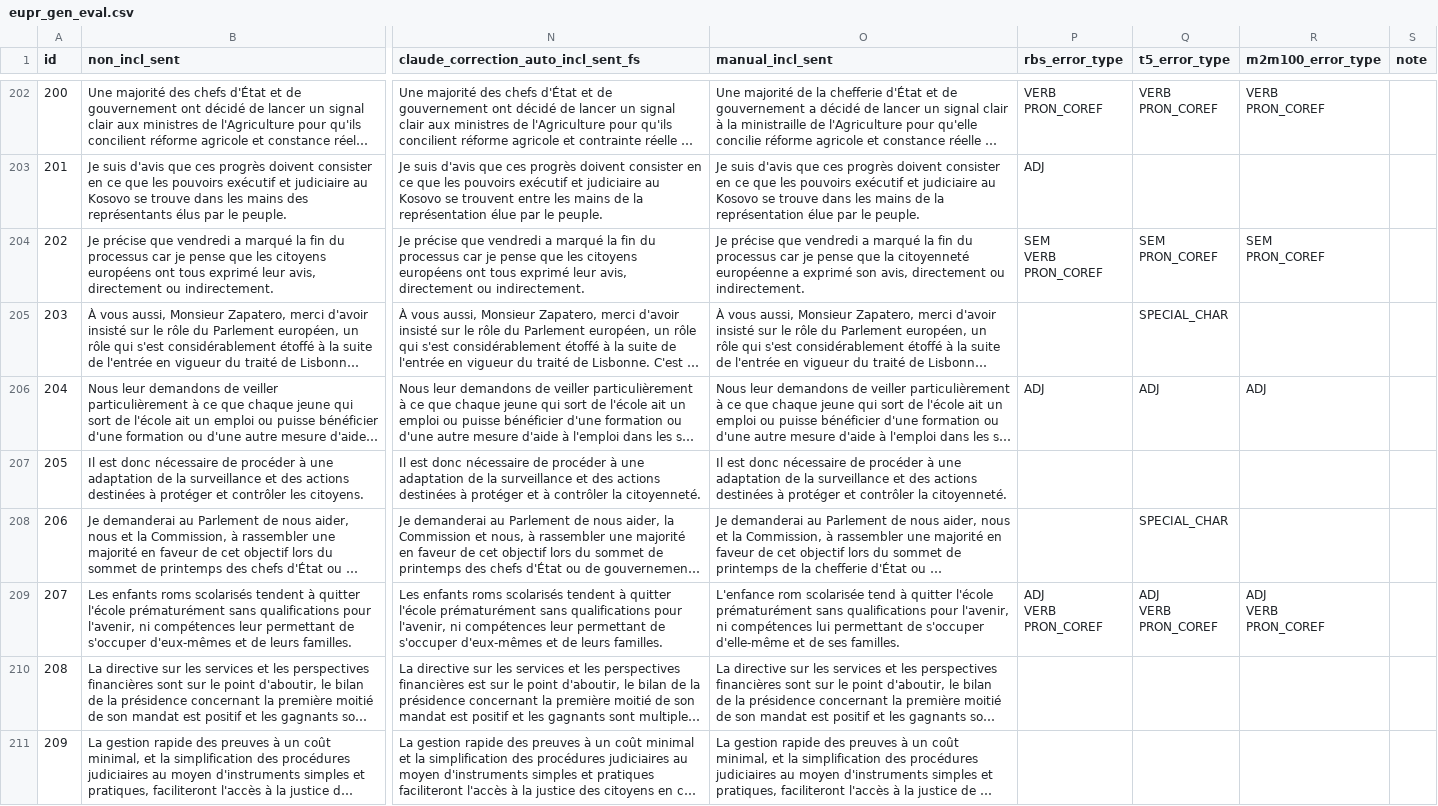
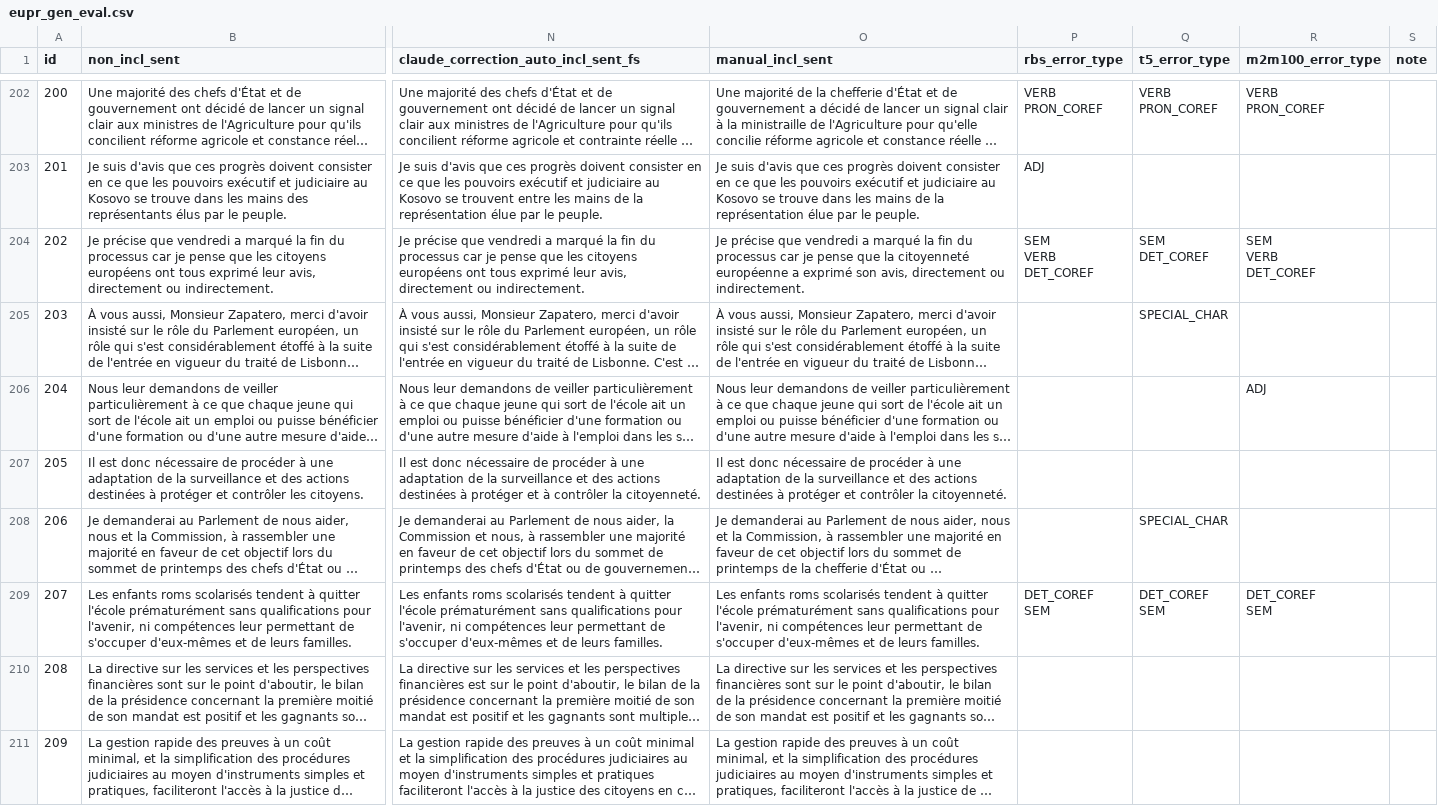
Before and after one commit to spidersouris/GeNRe, a CSV file: data/eval/eupr/gen/eupr_gen_eval.csv, drawn as a sheet; only a part is shown, gaps mark what is left out; long unchanged cells end in …; ↵ is a line break in a cell; the diff covers the shown part only; the diff names each change by its address in the sheet, - before the commit and + after, or states it on an @@ line.

Commit message:
update eupr_eval with new manual_sent/error_types after annotator discussion

```diff
--- a/data/eval/eupr/gen/eupr_gen_eval.csv
+++ b/data/eval/eupr/gen/eupr_gen_eval.csv
-P204 (rbs_error_type): SEM ↵ VERB ↵ PRON_COREF
+P204 (rbs_error_type): SEM ↵ VERB ↵ DET_COREF
-Q204 (t5_error_type): SEM ↵ PRON_COREF
+Q204 (t5_error_type): SEM ↵ DET_COREF
-R204 (m2m100_error_type): SEM ↵ PRON_COREF
+R204 (m2m100_error_type): SEM ↵ VERB ↵ DET_COREF
-P206 (rbs_error_type): ADJ
+P206 (rbs_error_type): (empty)
-Q206 (t5_error_type): ADJ
+Q206 (t5_error_type): (empty)
-O209 (manual_incl_sent): L'enfance rom scolarisée tend à quitter l'école prématurément sans qualifications pour l'avenir, ni compétences lui permettant de s'occuper d'elle-même et de ses familles.
+O209 (manual_incl_sent): Les enfants roms scolarisés tendent à quitter l'école prématurément sans qualifications pour l'avenir, ni compétences leur permettant de s'occuper d'eux-mêmes et de leurs familles.
-P209 (rbs_error_type): ADJ ↵ VERB ↵ PRON_COREF
+P209 (rbs_error_type): DET_COREF ↵ SEM
-Q209 (t5_error_type): ADJ ↵ VERB ↵ PRON_COREF
+Q209 (t5_error_type): DET_COREF ↵ SEM
-R209 (m2m100_error_type): ADJ ↵ VERB ↵ PRON_COREF
+R209 (m2m100_error_type): DET_COREF ↵ SEM
```
Also changed, not shown: 178 edited cells elsewhere in this file, 1 other file.
